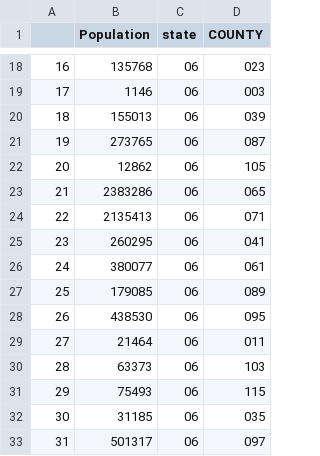
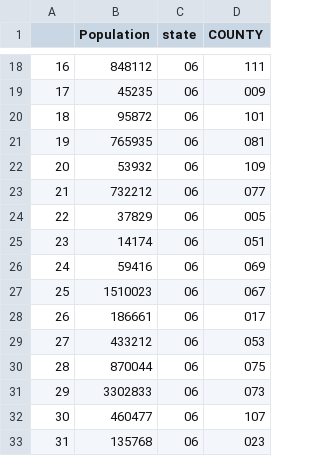
Before and after one commit to beyzagurler/californiafires, a CSV file: population.csv, drawn as a sheet; only a part is shown, gaps mark what is left out; the diff covers the shown part only.

```diff
--- a/population.csv
+++ b/population.csv
@@ -18,16 +18,16 @@
-16,135768,06,023
-17,1146,06,003
-18,155013,06,039
-19,273765,06,087
-20,12862,06,105
-21,2383286,06,065
-22,2135413,06,071
-23,260295,06,041
-24,380077,06,061
-25,179085,06,089
-26,438530,06,095
-27,21464,06,011
-28,63373,06,103
-29,75493,06,115
-30,31185,06,035
-31,501317,06,097
+16,848112,06,111
+17,45235,06,009
+18,95872,06,101
+19,765935,06,081
+20,53932,06,109
+21,732212,06,077
+22,37829,06,005
+23,14174,06,051
+24,59416,06,069
+25,1510023,06,067
+26,186661,06,017
+27,433212,06,053
+28,870044,06,075
+29,3302833,06,073
+30,460477,06,107
+31,135768,06,023
```
Also changed, not shown: 84 edited cells elsewhere in this file, 9 other files.
